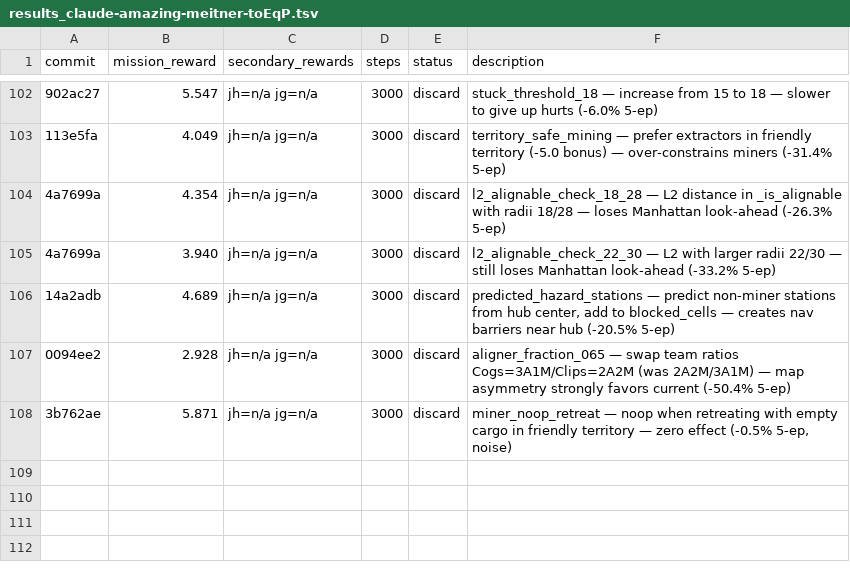
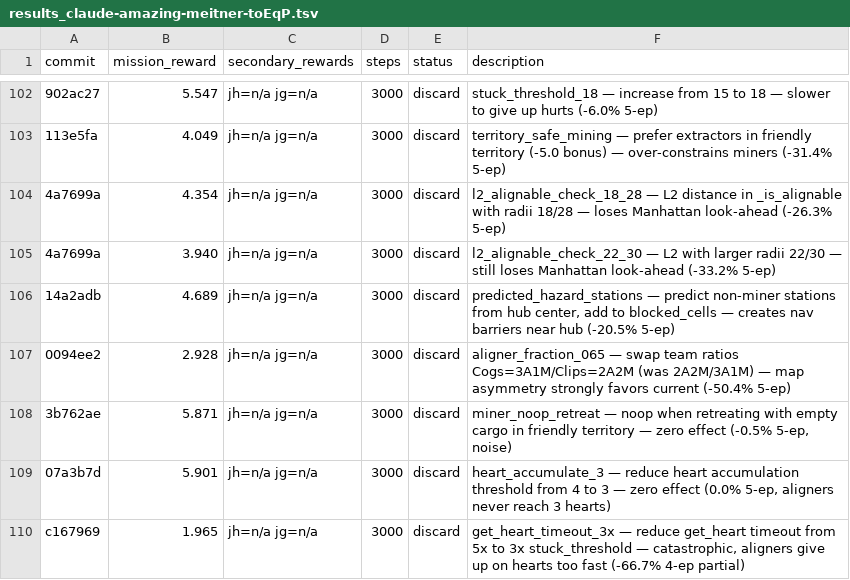
Before and after one commit to SolbiatiAlessandro/cogames, a TSV file: docs/results_claude-amazing-meitner-toEqP.tsv, drawn as a sheet; only a part is shown, gaps mark what is left out; the diff names each change by its address in the sheet, - before the commit and + after, or states it on an @@ line.

```diff
--- a/docs/results_claude-amazing-meitner-toEqP.tsv
+++ b/docs/results_claude-amazing-meitner-toEqP.tsv
+row 109: 07a3b7d | 5.901 | jh=n/a jg=n/a | 3000 | discard | heart_accumulate_3 — reduce heart accumulation threshold from 4 to 3 — zero effect (0.0% 5-ep, aligners never reach 3 hearts)
+row 110: c167969 | 1.965 | jh=n/a jg=n/a | 3000 | discard | get_heart_timeout_3x — reduce get_heart timeout from 5x to 3x stuck_threshold — catastrophic, aligners give up on hearts too fast (-66.7% 4-ep partial)
```
Also changed, not shown: 1 other file.
